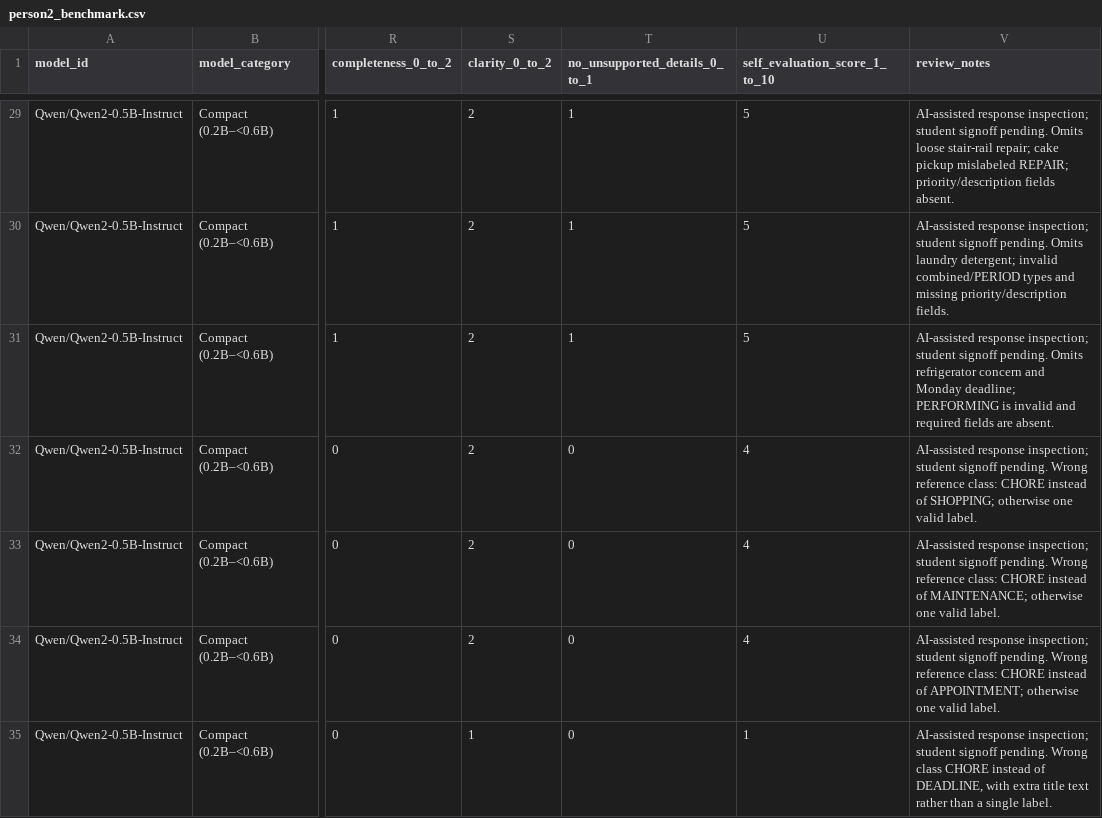
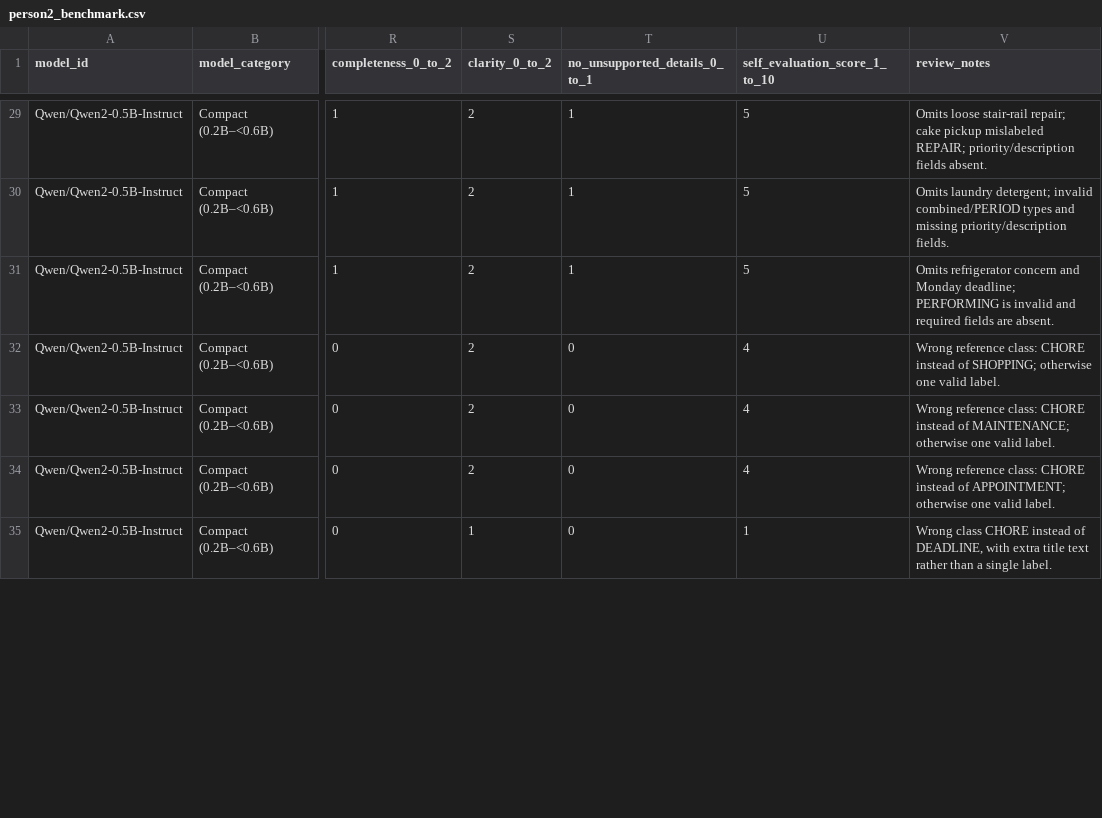
Before and after one commit to HestiaaAI/12_HestiaaAI, a CSV file: a7/results/person2_benchmark.csv, drawn as a sheet; only a part is shown, gaps mark what is left out; the diff covers the shown part only; the diff names each change by its address in the sheet, - before the commit and + after, or states it on an @@ line.

Commit message:
docs(a7): record score signoff and refresh merged reviews

```diff
--- a/a7/results/person2_benchmark.csv
+++ b/a7/results/person2_benchmark.csv
-V29 (review_notes): AI-assisted response inspection; student signoff pending. Omits loose…
+V29 (review_notes): Omits loose…
-V30 (review_notes): AI-assisted response inspection; student signoff pending. Omits laundry…
+V30 (review_notes): Omits laundry…
-V31 (review_notes): AI-assisted response inspection; student signoff pending. Omits refrigerator…
+V31 (review_notes): Omits refrigerator…
-V32 (review_notes): AI-assisted response inspection; student signoff pending. Wrong reference…
+V32 (review_notes): Wrong reference…
-V33 (review_notes): AI-assisted response inspection; student signoff pending. Wrong reference…
+V33 (review_notes): Wrong reference…
-V34 (review_notes): AI-assisted response inspection; student signoff pending. Wrong reference…
+V34 (review_notes): Wrong reference…
-V35 (review_notes): AI-assisted response inspection; student signoff pending. Wrong class…
+V35 (review_notes): Wrong class…
```
Also changed, not shown: 93 edited cells elsewhere in this file, a7/results/architecture/category_summary.csv, a7/results/architecture/model_summary.csv, 32 other files.
